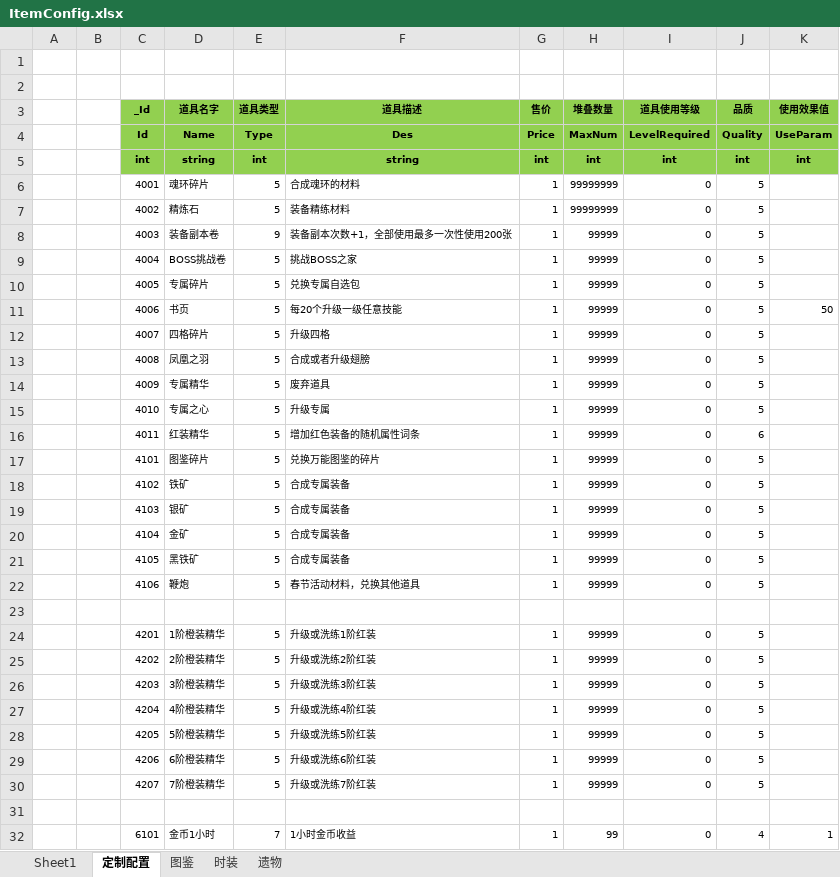
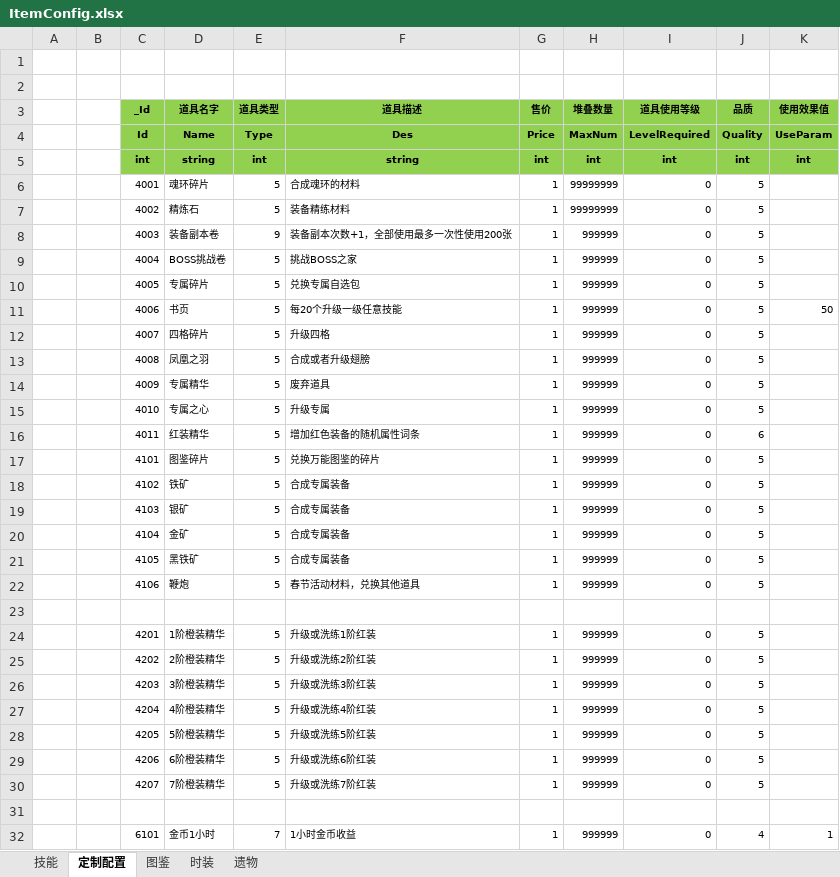
Before and after one commit to wokanjianyang/WrittenLegend, an Excel workbook: Excel/ItemConfig.xlsx, sheet 定制配置, drawn as a sheet; only a part is shown; values as stored, in another font and other column widths than the file's, no borders; the diff covers the shown part only; the diff names each change by its address in the sheet, - before the commit and + after, or states it on an @@ line.

```diff
--- a/Excel/ItemConfig.xlsx (sheet 定制配置)
+++ b/Excel/ItemConfig.xlsx (sheet 定制配置)
-sheet tab: Sheet1
+sheet tab: 技能
-H8:H22 (堆叠数量): 99999
+H8:H22 (堆叠数量): 999999
-H24:H30 (堆叠数量): 99999
+H24:H30 (堆叠数量): 999999
-H32 (堆叠数量): 99
+H32 (堆叠数量): 999999
```
Also changed, not shown: 11 edited cells elsewhere in this sheet, sheet 技能, 7 other files.
